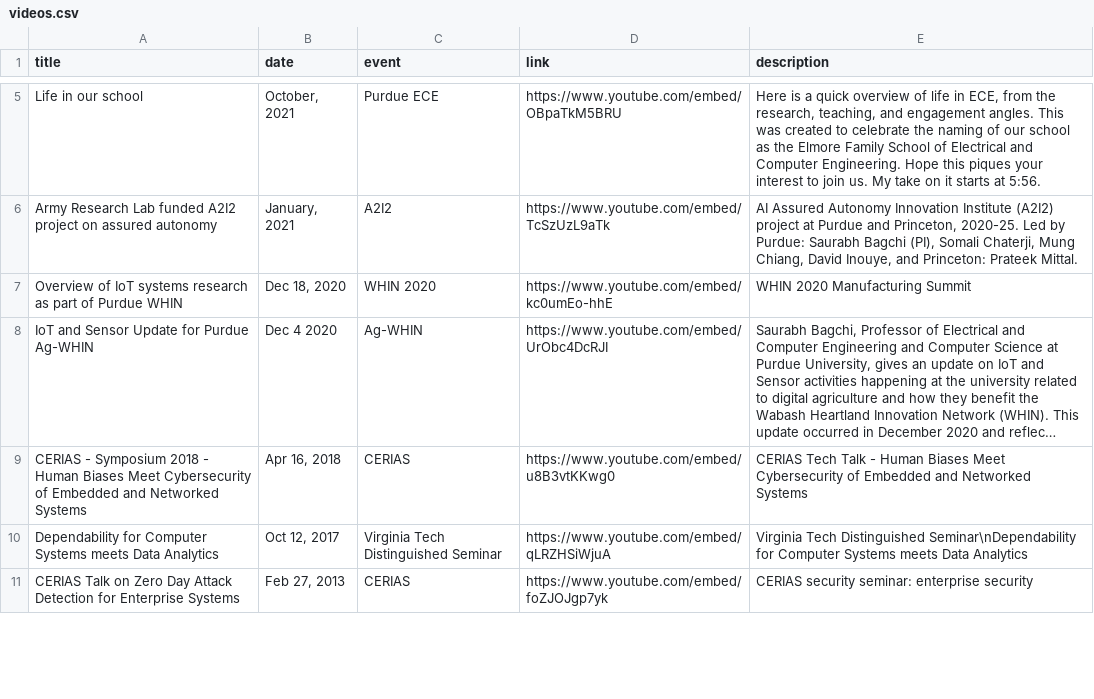
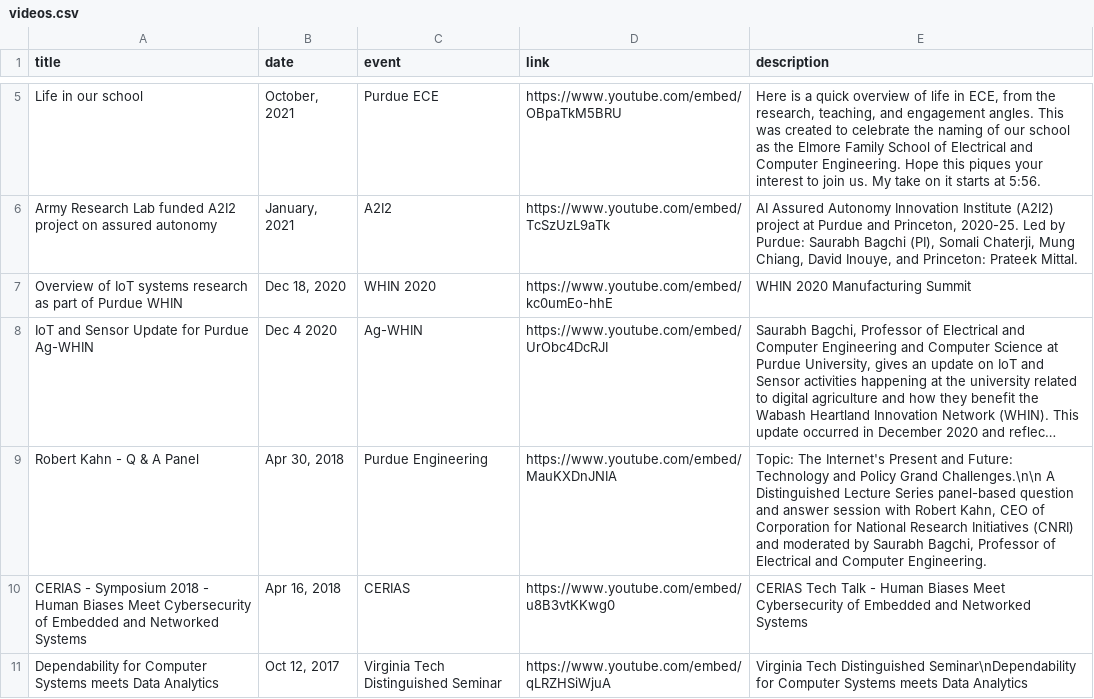
Before and after one commit to bagchi/bagchi.github.io, a CSV file: videos.csv, drawn as a sheet; only a part is shown, gaps mark what is left out; the shorter side is filled out with more unchanged rows; long unchanged cells end in …; the diff names each change by its address in the sheet, - before the commit and + after, or states it on an @@ line.

Commit message:
added video with Robert Kahn

```diff
--- a/videos.csv
+++ b/videos.csv
+row 9: Robert Kahn - Q & A Panel | Apr 30, 2018 | Purdue Engineering | https://www.youtube.com/embed/MauKXDnJNIA | Topic: The Internet's Present and Future: Technology and Policy Grand Challenges.\n\n A Distinguished Lecture Series panel-based question and answer session with Robert Kahn, CEO of Corporation for National Research Initiatives (CNRI) and moderated by Saurabh Bagchi, Professor of Electrical and Computer Engineering.
```
